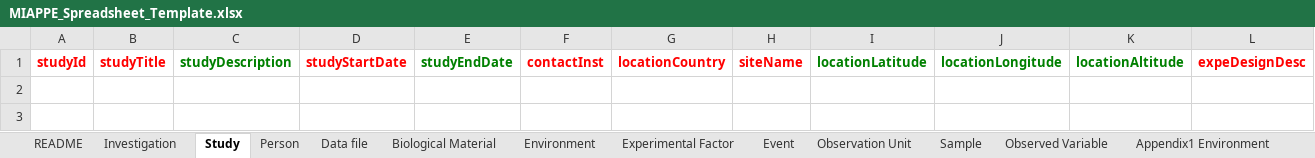
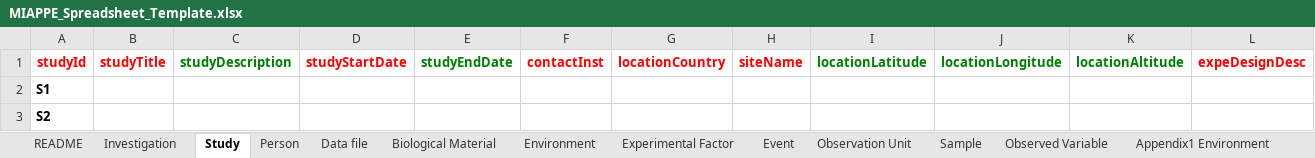
Before and after one commit to Rothamsted-Ecoinformatics/MIAPPE, an Excel workbook: Templates/MIAPPE_Spreadsheet_Template.xlsx, sheet Study, drawn as a sheet; only a part is shown; values as stored, in another font and other column widths than the file's, no borders; table styles not drawn; rows hold the shown columns only; the diff names each change by its address in the sheet, - before the commit and + after, or states it on an @@ line.

Commit message:
Update MIAPPE_Spreadsheet_Template.xlsx
Added studyId validation rules to all current tables with a studyId. The validation uses a List rule referencing the study.studyId column using the INDIRECT function, i.e. =INDIRECT("study[studyId]").

```diff
--- a/Templates/MIAPPE_Spreadsheet_Template.xlsx (sheet Study)
+++ b/Templates/MIAPPE_Spreadsheet_Template.xlsx (sheet Study)
+row 2: S1
+row 3: S2
```
